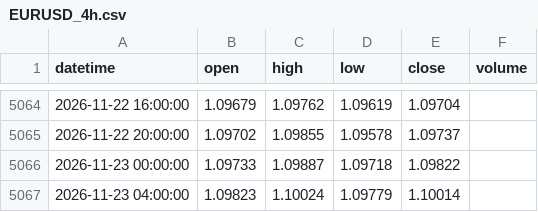
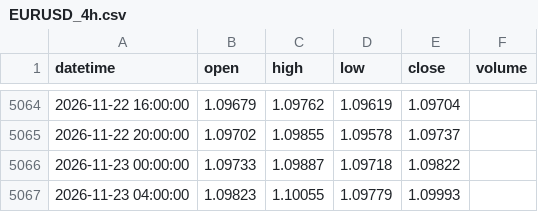
Before and after one commit to 9820amos44/Analysis-, a CSV file: data/EURUSD_4h.csv, drawn as a sheet; only a part is shown, gaps mark what is left out.

Commit message:
update EURUSD_4h.csv (2026-11-23 07:58 UTC)

```diff
--- a/data/EURUSD_4h.csv
+++ b/data/EURUSD_4h.csv
@@ -5066,2 +5066,2 @@ datetime,open,high,low,close,volume
 2026-11-23 00:00:00,1.09733,1.09887,1.09718,1.09822,
-2026-11-23 04:00:00,1.09823,1.10024,1.09779,1.10014,
+2026-11-23 04:00:00,1.09823,1.10055,1.09779,1.09993,
```
